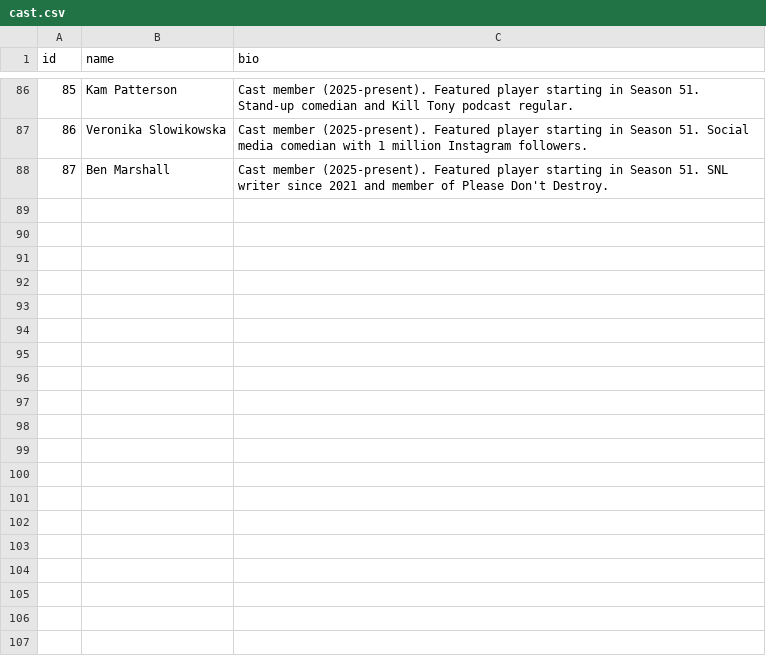
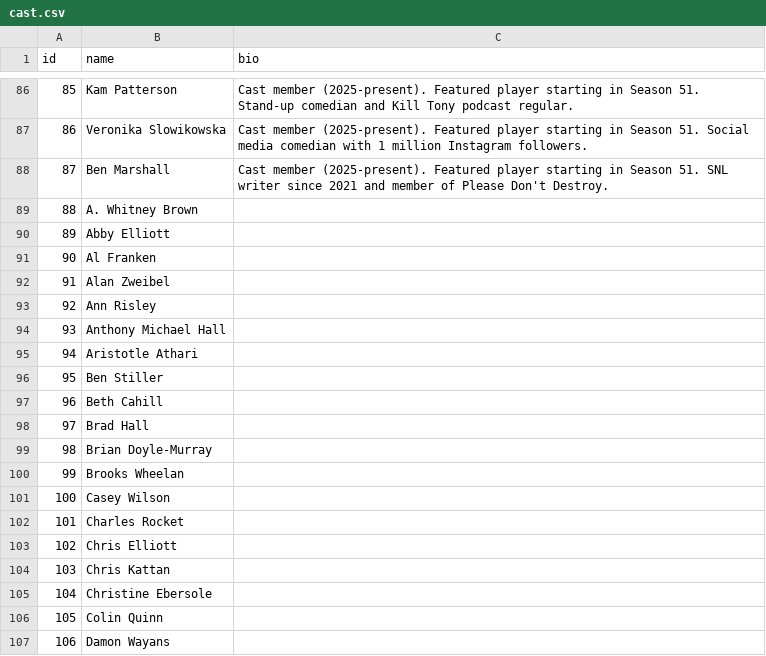
Before and after one commit to oh-kay-blanket/snl-timeline, a CSV file: src/data/cast.csv, drawn as a sheet; only a part is shown, gaps mark what is left out; the diff covers the shown part only.

```diff
--- a/src/data/cast.csv
+++ b/src/data/cast.csv
@@ -88 +88,20 @@ id	name	bio
 87	Ben Marshall	Cast member (2025-present). Featured player starting in Season 51. SNL writer since 2021 and member of Please Don't Destroy.
+88	A. Whitney Brown	
+89	Abby Elliott	
+90	Al Franken	
+91	Alan Zweibel	
+92	Ann Risley	
+93	Anthony Michael Hall	
+94	Aristotle Athari	
+95	Ben Stiller	
+96	Beth Cahill	
+97	Brad Hall	
+98	Brian Doyle-Murray	
+99	Brooks Wheelan	
+100	Casey Wilson	
+101	Charles Rocket	
+102	Chris Elliott	
+103	Chris Kattan	
+104	Christine Ebersole	
+105	Colin Quinn	
+106	Damon Wayans	
```
Also changed, not shown: 64 added rows elsewhere in this file.
